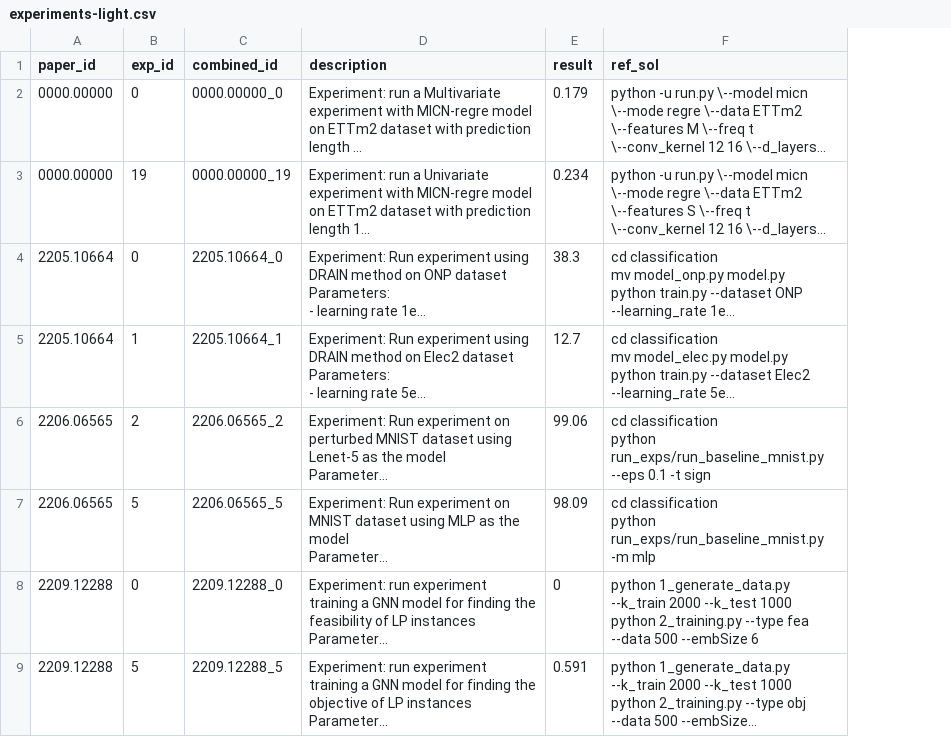
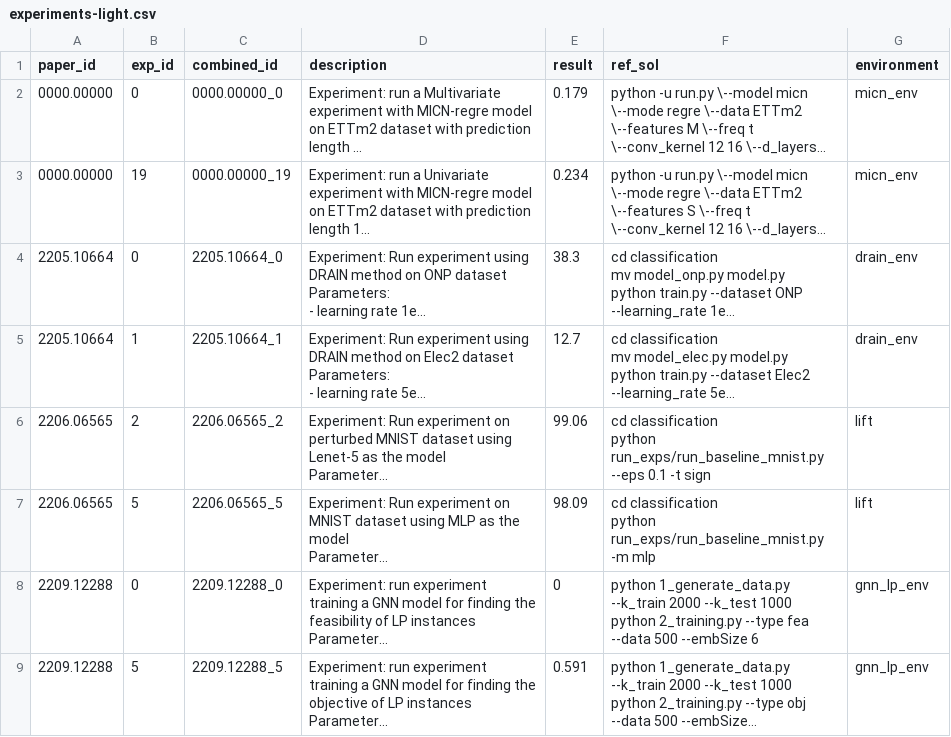
Before and after one commit to j1mk1m/AutoExperiment, a CSV file: dataset/experiment_csvs/experiments-light.csv, drawn as a sheet; only a part is shown; long unchanged cells end in …; the diff covers the shown part only; the diff names each change by its address in the sheet, - before the commit and + after, or states it on an @@ line.

```diff
--- a/dataset/experiment_csvs/experiments-light.csv
+++ b/dataset/experiment_csvs/experiments-light.csv
+column G (environment), rows 2-9: micn_env | micn_env | drain_env | drain_env | lift | lift | gnn_lp_env | gnn_lp_env
```
Also changed, not shown: 2 edited cells elsewhere in this file, 10 other files.
